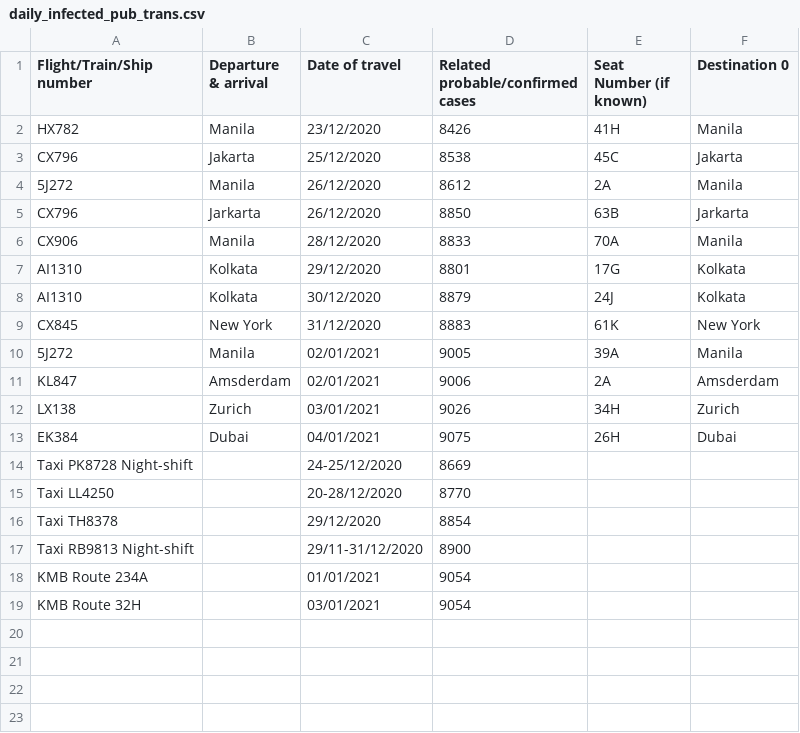
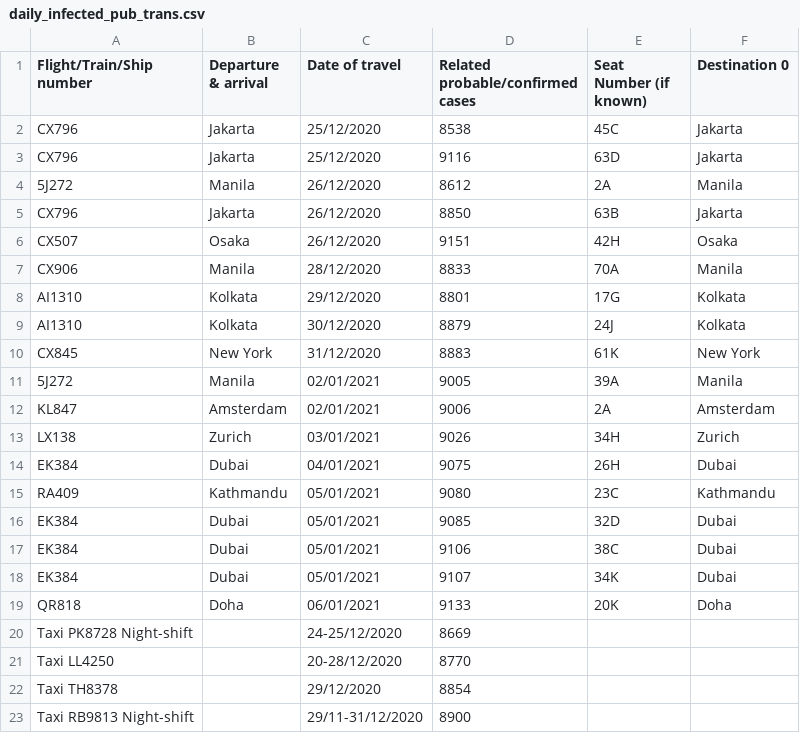
Before and after one commit to jerrypai0809/COVID_19, a CSV file: data/daily_infected_pub_trans.csv, drawn as a sheet; only a part is shown; the shorter side is filled out with more unchanged rows.

```diff
--- a/data/daily_infected_pub_trans.csv
+++ b/data/daily_infected_pub_trans.csv
@@ -1,6 +1,7 @@
 Flight/Train/Ship number,Departure & arrival,Date of travel,Related probable/confirmed cases,Seat Number (if known),Destination 0
-HX782,Manila,23/12/2020,8426,41H,Manila
 CX796,Jakarta,25/12/2020,8538,45C,Jakarta
+CX796,Jakarta,25/12/2020,9116,63D,Jakarta
 5J272,Manila,26/12/2020,8612,2A,Manila
-CX796,Jarkarta,26/12/2020,8850,63B,Jarkarta
+CX796,Jakarta,26/12/2020,8850,63B,Jakarta
+CX507,Osaka,26/12/2020,9151,42H,Osaka
 CX906,Manila,28/12/2020,8833,70A,Manila
@@ -10,5 +11,10 @@ CX845,New York,31/12/2020,8883,61K,New York
 5J272,Manila,02/01/2021,9005,39A,Manila
-KL847,Amsderdam,02/01/2021,9006,2A,Amsderdam
+KL847,Amsterdam,02/01/2021,9006,2A,Amsterdam
 LX138,Zurich,03/01/2021,9026,34H,Zurich
 EK384,Dubai,04/01/2021,9075,26H,Dubai
+RA409,Kathmandu,05/01/2021,9080,23C,Kathmandu
+EK384,Dubai,05/01/2021,9085,32D,Dubai
+EK384,Dubai,05/01/2021,9106,38C,Dubai
+EK384,Dubai,05/01/2021,9107,34K,Dubai
+QR818,Doha,06/01/2021,9133,20K,Doha
 Taxi PK8728 Night-shift,,24-25/12/2020,8669,,
```
Also changed, not shown: data/daily_cn_cases.csv, 2 other files.
